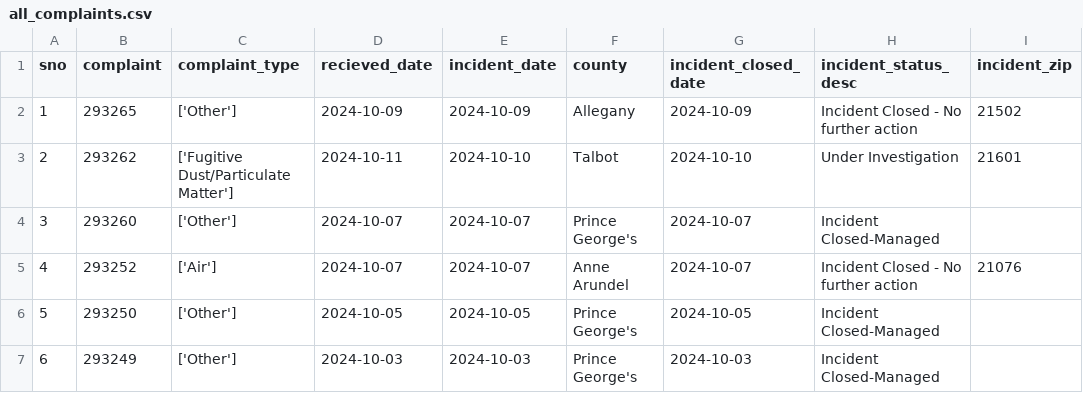
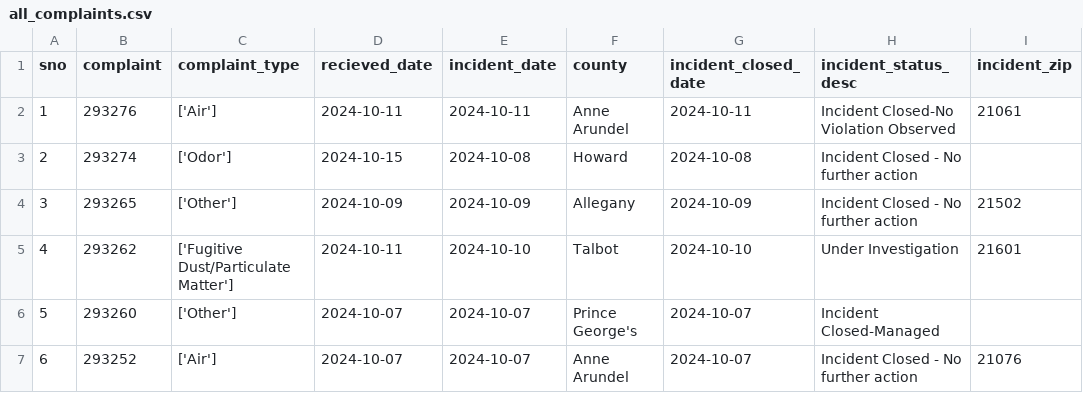
Before and after one commit to gguerrei/live-nicar-pipeline, a CSV file: exported_data/all_complaints.csv, drawn as a sheet; only a part is shown; the shorter side is filled out with more unchanged rows; addresses are those after the commit; the diff names each change by its address in the sheet, - before the commit and + after, or states it on an @@ line.

Commit message:
Automated commit from GitHub Actions

```diff
--- a/exported_data/all_complaints.csv
+++ b/exported_data/all_complaints.csv
+row 2: 1 | 293276 | ['Air'] | 2024-10-11 | 2024-10-11 | Anne Arundel | 2024-10-11 | Incident Closed-No Violation Observed | 21061
+row 3: 2 | 293274 | ['Odor'] | 2024-10-15 | 2024-10-08 | Howard | 2024-10-08 | Incident Closed - No further action
@@ column A (sno) renumbered from row 4 down @@
```
Also changed, not shown: exported_data/invalid_counties.csv.
